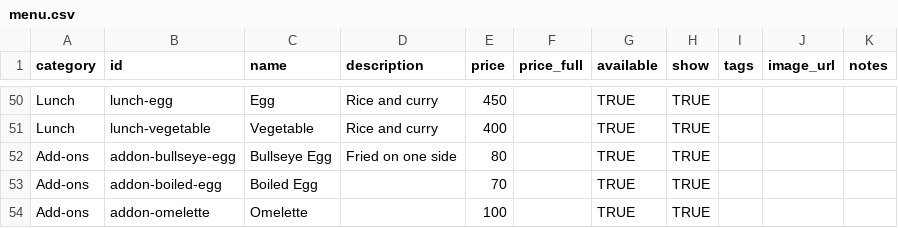
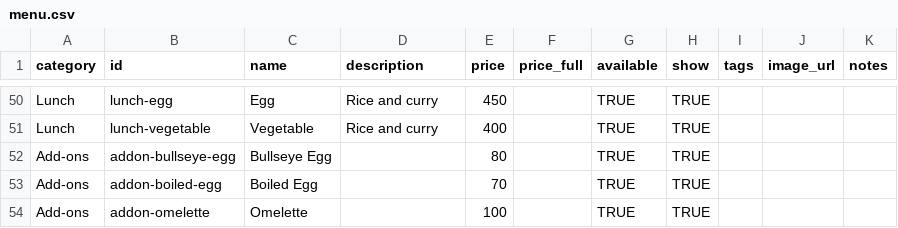
Before and after one commit to ShashikaTharinda/Lotus_Edge, a CSV file: data/menu.csv, drawn as a sheet; only a part is shown, gaps mark what is left out.

```diff
--- a/data/menu.csv
+++ b/data/menu.csv
@@ -51,3 +51,3 @@ Lunch,lunch-egg,Egg,Rice and curry,450,,TRUE,TRUE,,,
 Lunch,lunch-vegetable,Vegetable,Rice and curry,400,,TRUE,TRUE,,,
-Add-ons,addon-bullseye-egg,Bullseye Egg,Fried on one side,80,,TRUE,TRUE,,,
+Add-ons,addon-bullseye-egg,Bullseye Egg,,80,,TRUE,TRUE,,,
 Add-ons,addon-boiled-egg,Boiled Egg,,70,,TRUE,TRUE,,,
```
